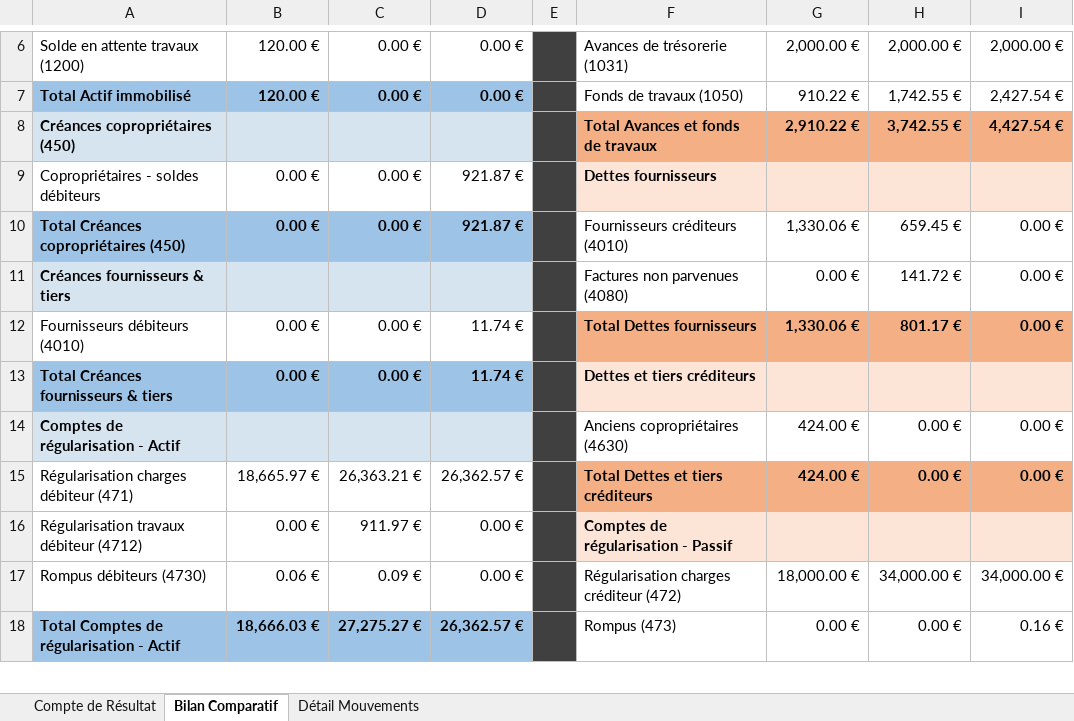
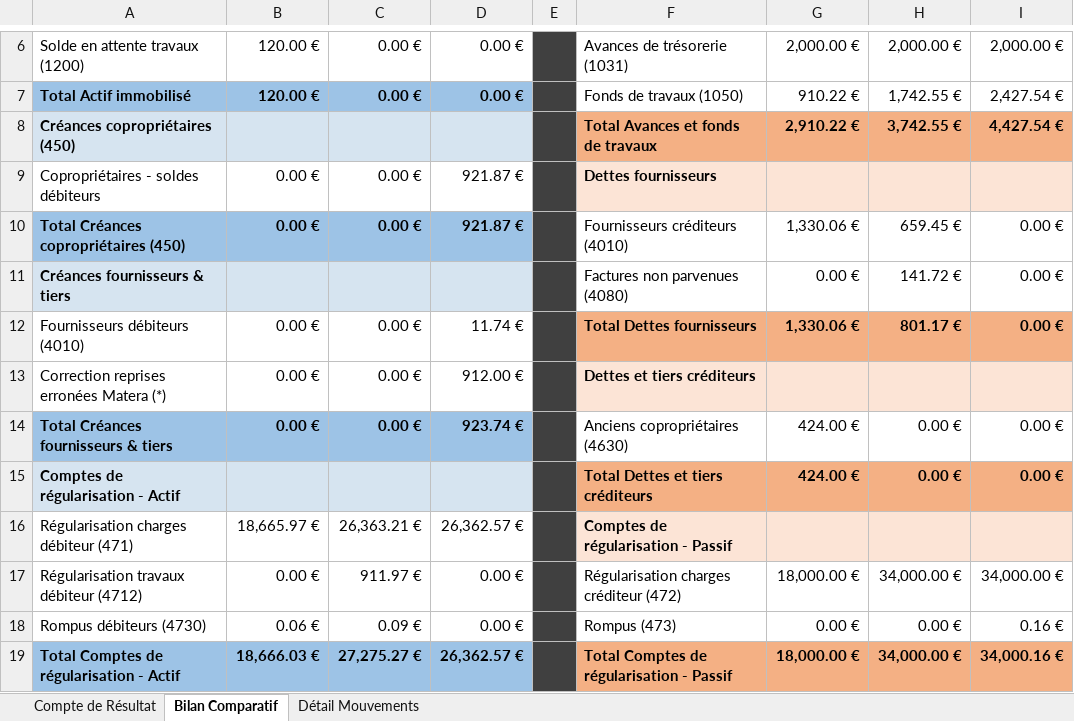
Before and after one commit to alainannickbaptiste-dot/cursor, an Excel workbook: bilan_comptable_comparatif.xlsx, sheet Bilan Comparatif, drawn as a sheet; only a part is shown, gaps mark what is left out; values as stored, in another font and other column widths than the file's, no borders; addresses are those after the commit; the diff covers the shown part only; the diff names each change by its address in the sheet, - before the commit and + after, or states it on an @@ line.

```diff
--- a/bilan_comptable_comparatif.xlsx (sheet Bilan Comparatif)
+++ b/bilan_comptable_comparatif.xlsx (sheet Bilan Comparatif)
+row 13: Correction reprises erronées Matera (*) | 0.00 € | 0.00 € | 912.00 € |  | Dettes et tiers créditeurs
-D14: 11.74 €
+D14: 923.74 €
-F14: Dettes et tiers créditeurs
+F14: Anciens copropriétaires (4630)
-F14:I14 fill: #FCE4D6
+F14:I14 fill: none
-F14 bold: on
+F14 bold: off
-G14: (empty)
+G14: 424.00 €
-H14: (empty)
+H14: 0.00 €
-I14: (empty)
+I14: 0.00 €
-F15: Anciens copropriétaires (4630)
+F15: Total Dettes et tiers créditeurs
@@ F15:I15 fill: none → #F4B084, bold: off → on @@
-F16: Total Dettes et tiers créditeurs
+F16: Comptes de régularisation - Passif
-F16:I16 fill: #F4B084
+F16:I16 fill: #FCE4D6
-G16: 424.00 €
+G16: (empty)
-H16: 0.00 €
+H16: (empty)
-I16: 0.00 €
+I16: (empty)
-F17: Comptes de régularisation - Passif
+F17: Régularisation charges créditeur (472)
-F17:I17 fill: #FCE4D6
+F17:I17 fill: none
-F17 bold: on
+F17 bold: off
-G17: (empty)
+G17: 18,000.00 €
-H17: (empty)
+H17: 34,000.00 €
-I17: (empty)
+I17: 34,000.00 €
-F18: Régularisation charges créditeur (472)
+F18: Rompus (473)
-G18: 18,000.00 €
+G18: 0.00 €
-H18: 34,000.00 €
+H18: 0.00 €
-I18: 34,000.00 €
+I18: 0.16 €
-F19: Rompus (473)
+F19: Total Comptes de régularisation - Passif
@@ F19:I19 fill: none → #F4B084, bold: off → on @@
-G19: 0.00 €
+G19: 18,000.00 €
-H19: 0.00 €
+H19: 34,000.00 €
-I19: 0.16 €
+I19: 34,000.16 €
```
Also changed, not shown: 7 edited cells and cell formats elsewhere in this sheet, sheet Compte de Résultat, sheet Détail Mouvements, 1 other file.
